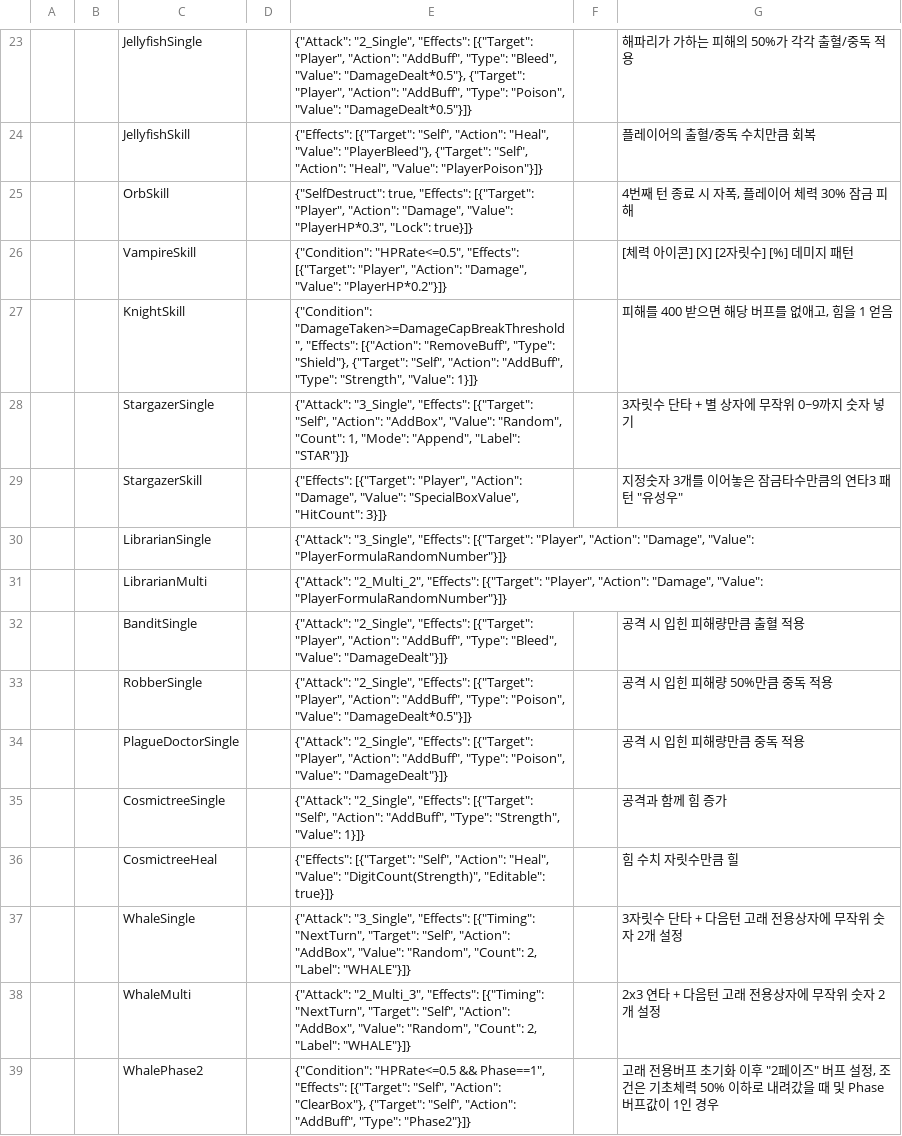
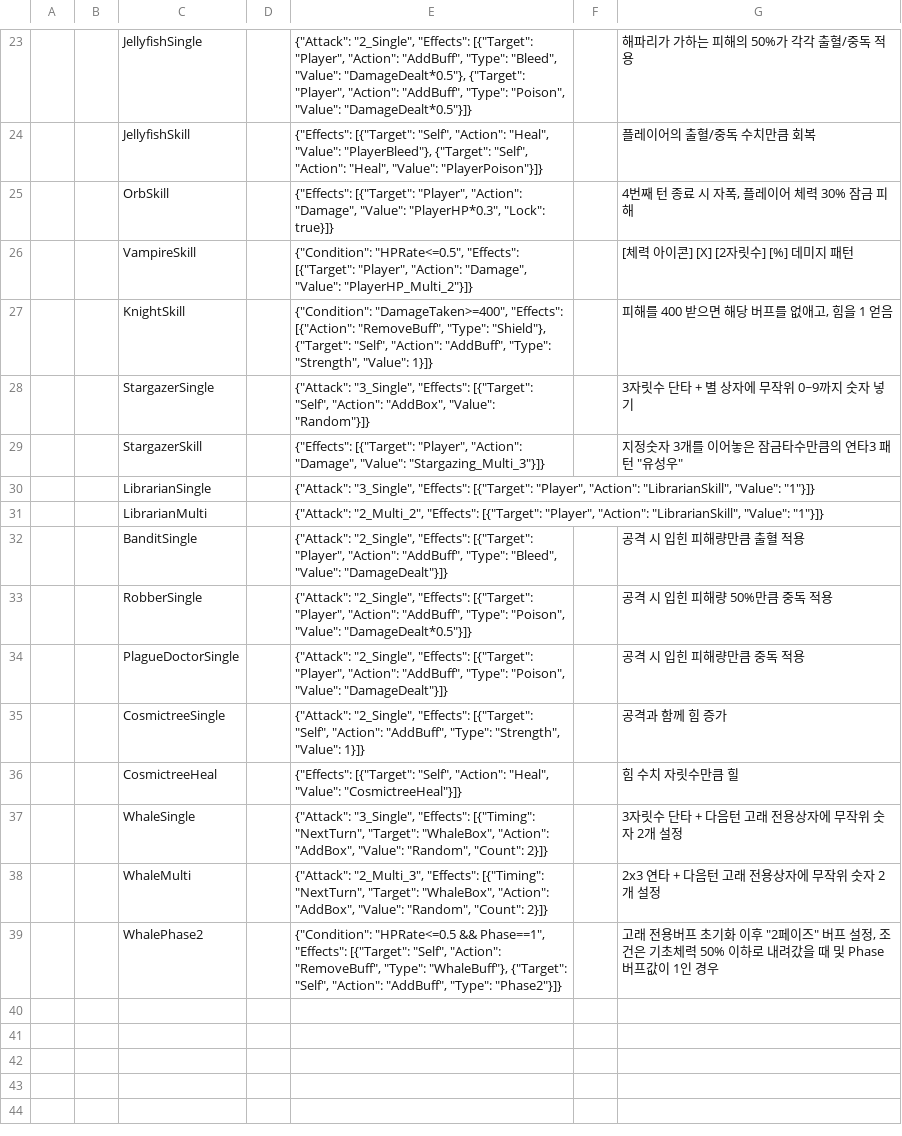
Before and after one commit to Lazagga/GoldfishWalking, a TSV file: Assets/Data/Raw/Pattern.tsv, drawn as a sheet; only a part is shown, gaps mark what is left out; the diff covers the shown part only; the diff names each change by its address in the sheet, - before the commit and + after, or states it on an @@ line.

```diff
--- a/Assets/Data/Raw/Pattern.tsv
+++ b/Assets/Data/Raw/Pattern.tsv
-E25: {"SelfDestruct": true, "Effects": [{"Target": "Player",…
+E25: {"Effects": [{"Target": "Player",…
-E26: …"Damage", "Value": "PlayerHP*0.2"}]}
+E26: …"Damage", "Value": "PlayerHP_Multi_2"}]}
-E27: {"Condition": "DamageTaken>=DamageCapBreakThreshold", "Effects": [{"Action":…
+E27: {"Condition": "DamageTaken>=400", "Effects": [{"Action":…
-E28: …"AddBox", "Value": "Random", "Count": 1, "Mode": "Append", "Label": "STAR"}]}
+E28: …"AddBox", "Value": "Random"}]}
-E29: …"Damage", "Value": "SpecialBoxValue", "HitCount": 3}]}
+E29: …"Damage", "Value": "Stargazing_Multi_3"}]}
-E30: …"Player", "Action": "Damage", "Value": "PlayerFormulaRandomNumber"}]}
+E30: …"Player", "Action": "LibrarianSkill", "Value": "1"}]}
-E31: …"Player", "Action": "Damage", "Value": "PlayerFormulaRandomNumber"}]}
+E31: …"Player", "Action": "LibrarianSkill", "Value": "1"}]}
-E36: …"Heal", "Value": "DigitCount(Strength)", "Editable": true}]}
+E36: …"Heal", "Value": "CosmictreeHeal"}]}
-E37: …"NextTurn", "Target": "Self", "Action": "AddBox", "Value": "Random", "Count": 2, "Label": "WHALE"}]}
+E37: …"NextTurn", "Target": "WhaleBox", "Action": "AddBox", "Value": "Random", "Count": 2}]}
-E38: …"NextTurn", "Target": "Self", "Action": "AddBox", "Value": "Random", "Count": 2, "Label": "WHALE"}]}
+E38: …"NextTurn", "Target": "WhaleBox", "Action": "AddBox", "Value": "Random", "Count": 2}]}
-E39: …"Self", "Action": "ClearBox"}, {"Target": "Self",…
+E39: …"Self", "Action": "RemoveBuff", "Type": "WhaleBuff"}, {"Target": "Self",…
```
Also changed, not shown: 5 edited cells elsewhere in this file, Assets/Data/Raw/MonsterRules.tsv, 15 other files.
